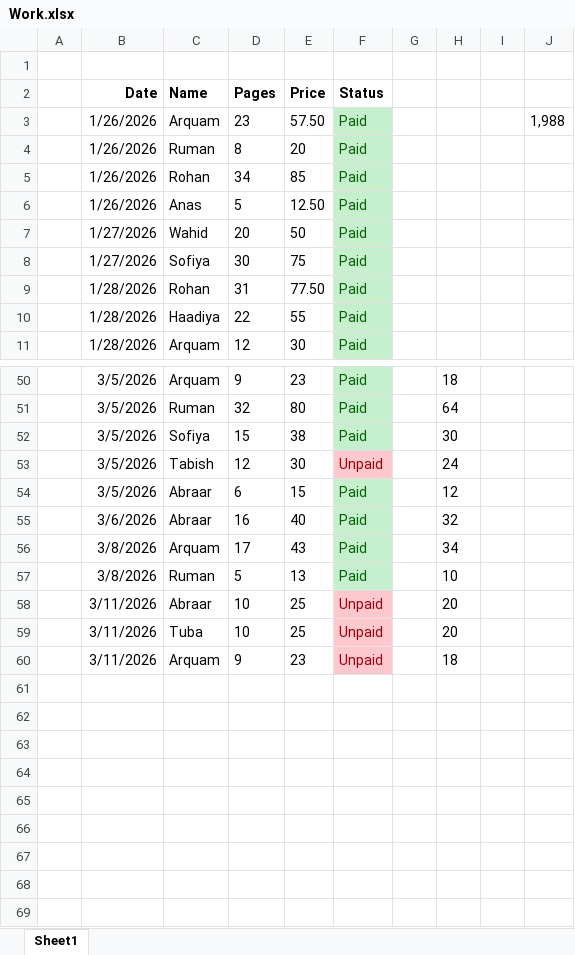
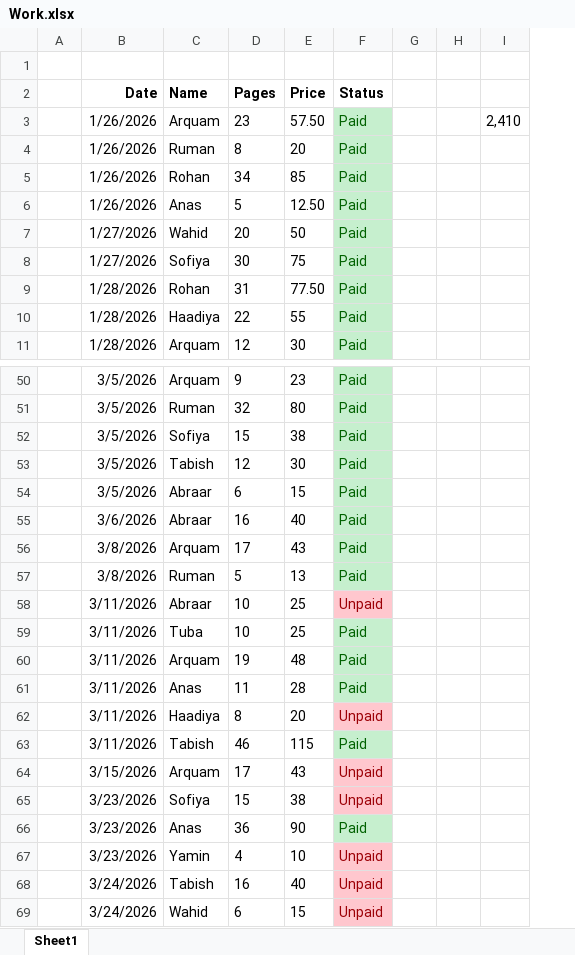
Before and after one commit to qarq90/print-hub, an Excel workbook: Work.xlsx, sheet Sheet1, drawn as a sheet; only a part is shown, gaps mark what is left out; values as stored, in another font and other column widths than the file's, no borders; removed rows and columns are numbered as before the commit, all else as after; the diff names each change by its address in the sheet, - before the commit and + after, or states it on an @@ line.

```diff
--- a/Work.xlsx (sheet Sheet1)
+++ b/Work.xlsx (sheet Sheet1)
-column H, rows 50-60: 18 | 64 | 30 | 24 | 12 | 32 | 34 | 10 | 20 | 20 | 18
-column J, row 3: 1,988
+column I, row 3: 2,410
-F53 (Status): Unpaid
+F53 (Status): Paid
@@ F53 fill: #FFC7CE → #C6EFCE, text colour: #9C0006 → #006100 @@
-F59 (Status): Unpaid
+F59 (Status): Paid
@@ F59 fill: #FFC7CE → #C6EFCE, text colour: #9C0006 → #006100 @@
+row 60:  | 3/11/2026 | Arquam | 19 | 48 | Paid
+row 61:  | 3/11/2026 | Anas | 11 | 28 | Paid
+row 62:  | 3/11/2026 | Haadiya | 8 | 20 | Unpaid
+row 63:  | 3/11/2026 | Tabish | 46 | 115 | Paid
-B64 (Date): 3/11/2026
+B64 (Date): 3/15/2026
-D64 (Pages): 9
+D64 (Pages): 17
-E64 (Price): 23
+E64 (Price): 43
+row 65:  | 3/23/2026 | Sofiya | 15 | 38 | Unpaid
+row 66:  | 3/23/2026 | Anas | 36 | 90 | Paid
+row 67:  | 3/23/2026 | Yamin | 4 | 10 | Unpaid
+row 68:  | 3/24/2026 | Tabish | 16 | 40 | Unpaid
+row 69:  | 3/24/2026 | Wahid | 6 | 15 | Unpaid
```
Also changed, not shown: 4 other files.
